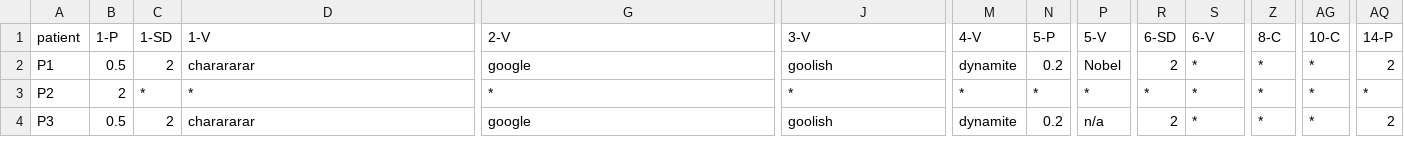
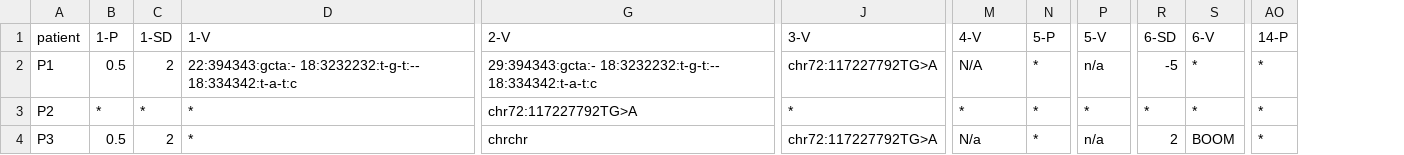
Before and after one commit to arturolei/cagi-work, a CSV file: 5-Hopkins_clinical_panel_submission_template_testfile.csv, drawn as a sheet; only a part is shown, gaps mark what is left out; removed rows and columns are numbered as before the commit, all else as after; the diff names each change by its address in the sheet, - before the commit and + after, or states it on an @@ line.

```diff
--- a/5-Hopkins_clinical_panel_submission_template_testfile.csv
+++ b/5-Hopkins_clinical_panel_submission_template_testfile.csv
-column Z (8-C), rows 2-4: all *
-column AG (10-C), rows 2-4: all *
-D2 (1-V): charararar
+D2 (1-V): 22:394343:gcta:- 18:3232232:t-g-t:-- 18:334342:t-a-t:c
-G2 (2-V): google
+G2 (2-V): 29:394343:gcta:- 18:3232232:t-g-t:-- 18:334342:t-a-t:c
-J2 (3-V): goolish
+J2 (3-V): chr72:117227792TG>A
-M2 (4-V): dynamite
+M2 (4-V): N/A
-N2 (5-P): 0.2
+N2 (5-P): *
-P2 (5-V): Nobel
+P2 (5-V): n/a
-R2 (6-SD): 2
+R2 (6-SD): -5
-AO2 (14-P): 2
+AO2 (14-P): *
-B3 (1-P): 2
+B3 (1-P): *
-G3 (2-V): *
+G3 (2-V): chr72:117227792TG>A
-D4 (1-V): charararar
+D4 (1-V): *
-G4 (2-V): google
+G4 (2-V): chrchr
-J4 (3-V): goolish
+J4 (3-V): chr72:117227792TG>A
-M4 (4-V): dynamite
+M4 (4-V): N/a
-N4 (5-P): 0.2
+N4 (5-P): *
-S4 (6-V): *
+S4 (6-V): BOOM
-AO4 (14-P): 2
+AO4 (14-P): *
```
Also changed, not shown: 5-Hopkins_clinical_panel_submission_template.csv, 5 other files.
